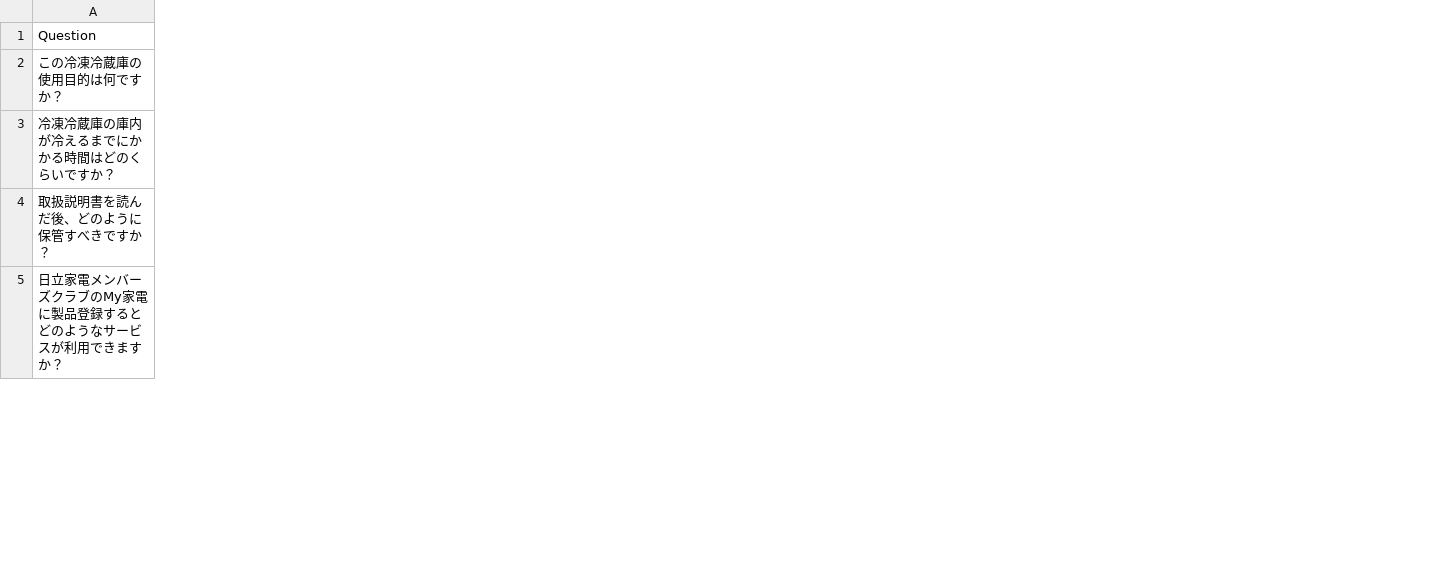
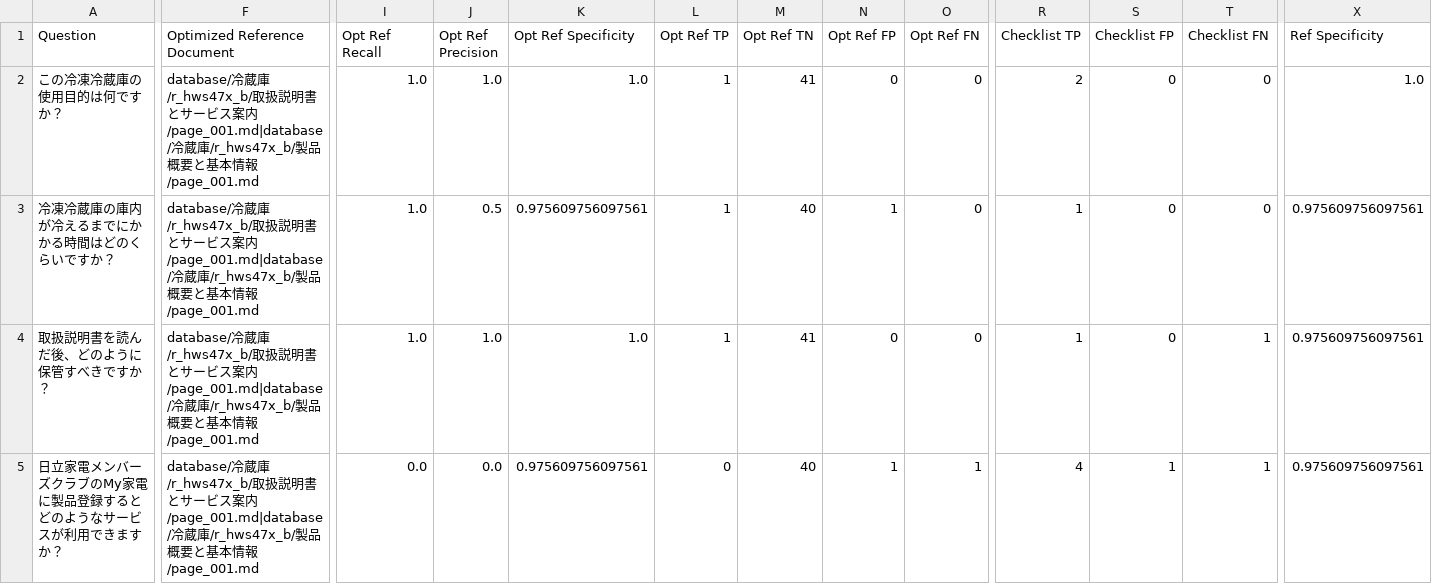
Before and after one commit to Shogo0607/skills_rag, a CSV file: 想定質問_results.csv, drawn as a sheet; only a part is shown, gaps mark what is left out; the diff covers the shown part only; the diff names each change by its address in the sheet, - before the commit and + after, or states it on an @@ line.

```diff
--- a/想定質問_results.csv
+++ b/想定質問_results.csv
+column F (Optimized Reference Document), rows 2-5: all database/冷蔵庫/r_hws47x_b/取扱説明書とサービス案内/page_001.md|database/冷蔵庫/r_hws47x_b/製品概要と基本情報/page_001.md
+column I (Opt Ref Recall), rows 2-5: 1.0 | 1.0 | 1.0 | 0.0
+column J (Opt Ref Precision), rows 2-5: 1.0 | 0.5 | 1.0 | 0.0
+column K (Opt Ref Specificity), rows 2-5: 1.0 | 0.975609756097561 | 1.0 | 0.975609756097561
+column L (Opt Ref TP), rows 2-5: 1 | 1 | 1 | 0
+column M (Opt Ref TN), rows 2-5: 41 | 40 | 41 | 40
+column N (Opt Ref FP), rows 2-5: 0 | 1 | 0 | 1
+column O (Opt Ref FN), rows 2-5: 0 | 0 | 0 | 1
+column R (Checklist TP), rows 2-5: 2 | 1 | 1 | 4
+column S (Checklist FP), rows 2-5: 0 | 0 | 0 | 1
+column T (Checklist FN), rows 2-5: 0 | 0 | 1 | 1
+column X (Ref Specificity), rows 2-5: 1.0 | 0.975609756097561 | 0.975609756097561 | 0.975609756097561
```
Also changed, not shown: 2 removed rows, 4 added columns and 31 edited cells elsewhere in this file, 想定質問.csv, 4 other files.
